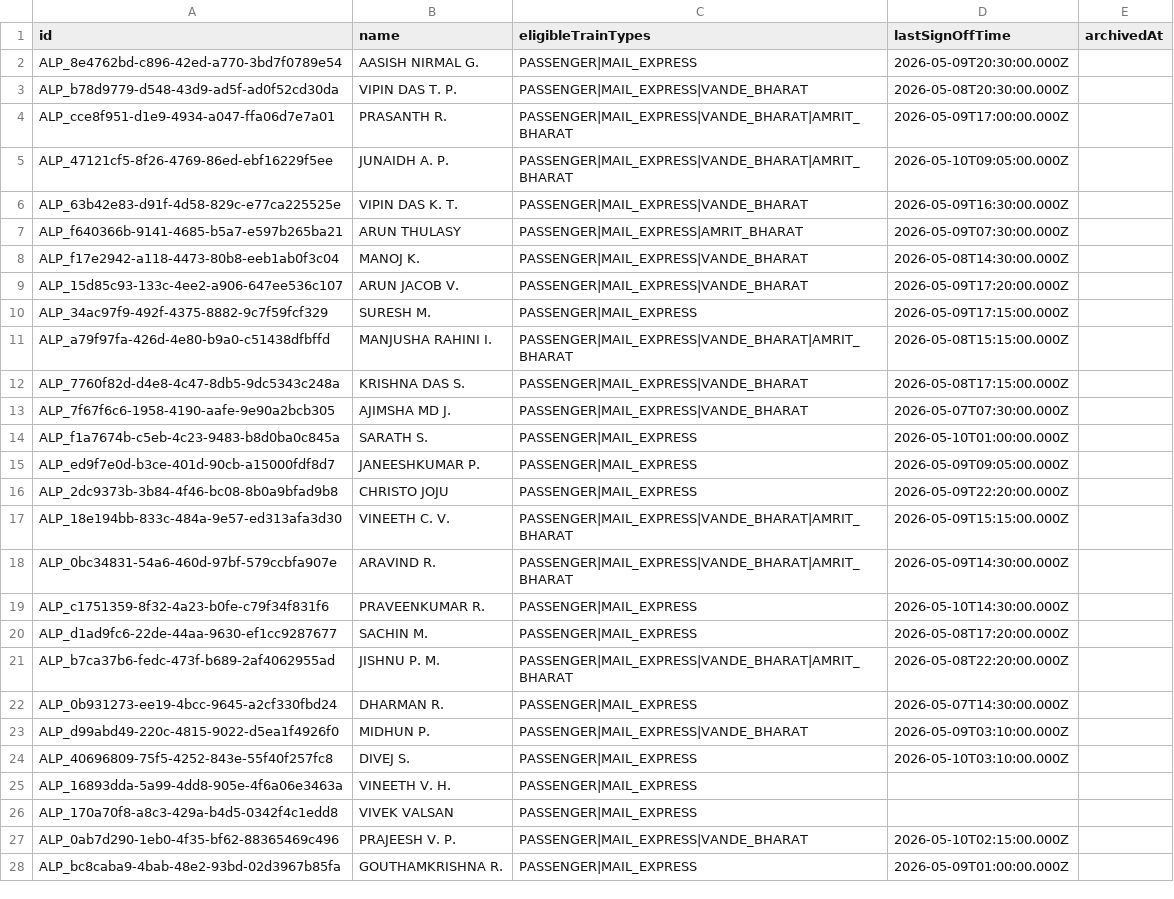
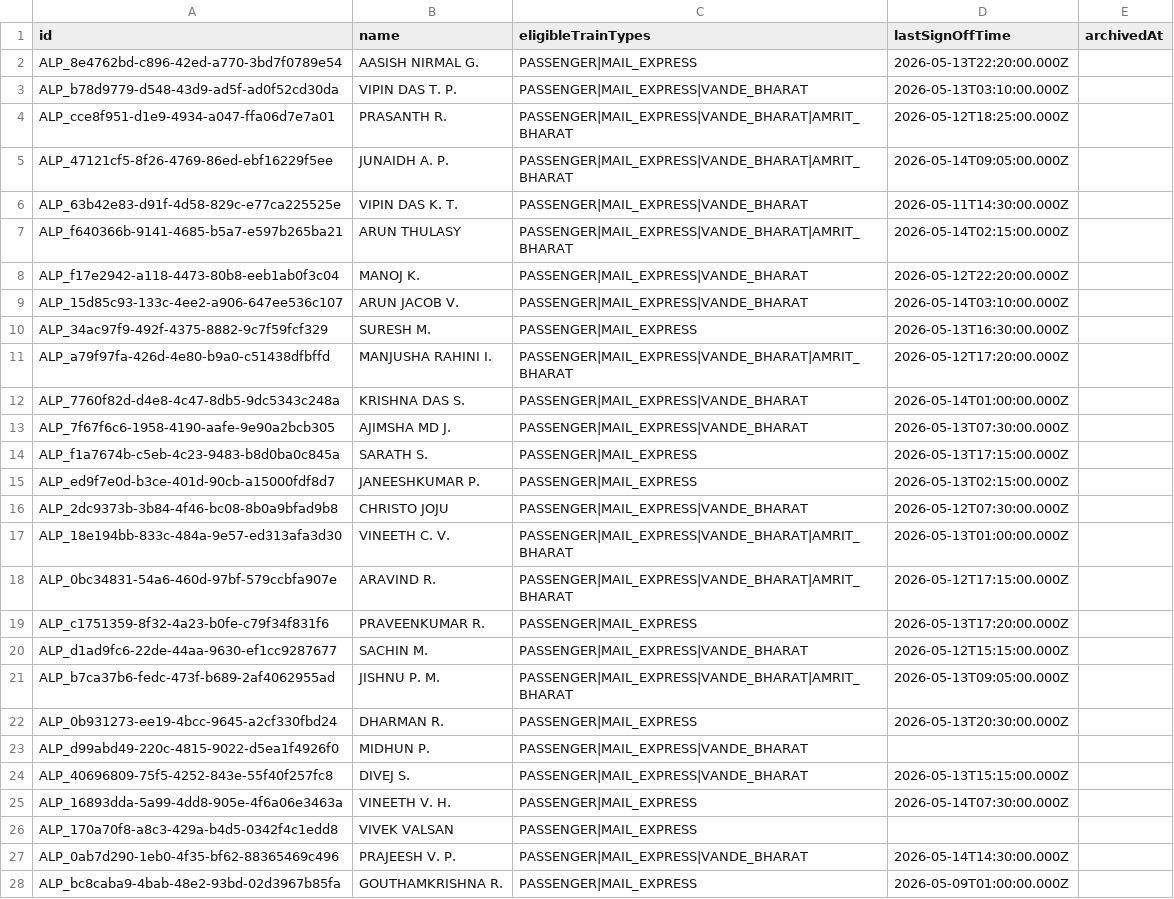
Before and after one commit to gokhulsakthivel/RPMS, a CSV file: data/assistant_loco_pilots.csv, drawn as a sheet; only a part is shown; the diff covers the shown part only; the diff names each change by its address in the sheet, - before the commit and + after, or states it on an @@ line.

```diff
--- a/data/assistant_loco_pilots.csv
+++ b/data/assistant_loco_pilots.csv
-D2 (lastSignOffTime): 2026-05-09T20:30:00.000Z
+D2 (lastSignOffTime): 2026-05-13T22:20:00.000Z
-D3 (lastSignOffTime): 2026-05-08T20:30:00.000Z
+D3 (lastSignOffTime): 2026-05-13T03:10:00.000Z
-D4 (lastSignOffTime): 2026-05-09T17:00:00.000Z
+D4 (lastSignOffTime): 2026-05-12T18:25:00.000Z
-D5 (lastSignOffTime): 2026-05-10T09:05:00.000Z
+D5 (lastSignOffTime): 2026-05-14T09:05:00.000Z
-D6 (lastSignOffTime): 2026-05-09T16:30:00.000Z
+D6 (lastSignOffTime): 2026-05-11T14:30:00.000Z
-C7 (eligibleTrainTypes): PASSENGER|MAIL_EXPRESS|AMRIT_BHARAT
+C7 (eligibleTrainTypes): PASSENGER|MAIL_EXPRESS|VANDE_BHARAT|AMRIT_BHARAT
-D7 (lastSignOffTime): 2026-05-09T07:30:00.000Z
+D7 (lastSignOffTime): 2026-05-14T02:15:00.000Z
-D8 (lastSignOffTime): 2026-05-08T14:30:00.000Z
+D8 (lastSignOffTime): 2026-05-12T22:20:00.000Z
-D9 (lastSignOffTime): 2026-05-09T17:20:00.000Z
+D9 (lastSignOffTime): 2026-05-14T03:10:00.000Z
-D10 (lastSignOffTime): 2026-05-09T17:15:00.000Z
+D10 (lastSignOffTime): 2026-05-13T16:30:00.000Z
-D11 (lastSignOffTime): 2026-05-08T15:15:00.000Z
+D11 (lastSignOffTime): 2026-05-12T17:20:00.000Z
-D12 (lastSignOffTime): 2026-05-08T17:15:00.000Z
+D12 (lastSignOffTime): 2026-05-14T01:00:00.000Z
-D13 (lastSignOffTime): 2026-05-07T07:30:00.000Z
+D13 (lastSignOffTime): 2026-05-13T07:30:00.000Z
-D14 (lastSignOffTime): 2026-05-10T01:00:00.000Z
+D14 (lastSignOffTime): 2026-05-13T17:15:00.000Z
-D15 (lastSignOffTime): 2026-05-09T09:05:00.000Z
+D15 (lastSignOffTime): 2026-05-13T02:15:00.000Z
-C16 (eligibleTrainTypes): PASSENGER|MAIL_EXPRESS
+C16 (eligibleTrainTypes): PASSENGER|MAIL_EXPRESS|VANDE_BHARAT
-D16 (lastSignOffTime): 2026-05-09T22:20:00.000Z
+D16 (lastSignOffTime): 2026-05-12T07:30:00.000Z
-D17 (lastSignOffTime): 2026-05-09T15:15:00.000Z
+D17 (lastSignOffTime): 2026-05-13T01:00:00.000Z
-D18 (lastSignOffTime): 2026-05-09T14:30:00.000Z
+D18 (lastSignOffTime): 2026-05-12T17:15:00.000Z
-D19 (lastSignOffTime): 2026-05-10T14:30:00.000Z
+D19 (lastSignOffTime): 2026-05-13T17:20:00.000Z
-C20 (eligibleTrainTypes): PASSENGER|MAIL_EXPRESS
+C20 (eligibleTrainTypes): PASSENGER|MAIL_EXPRESS|VANDE_BHARAT
-D20 (lastSignOffTime): 2026-05-08T17:20:00.000Z
+D20 (lastSignOffTime): 2026-05-12T15:15:00.000Z
-D21 (lastSignOffTime): 2026-05-08T22:20:00.000Z
+D21 (lastSignOffTime): 2026-05-13T09:05:00.000Z
-D22 (lastSignOffTime): 2026-05-07T14:30:00.000Z
+D22 (lastSignOffTime): 2026-05-13T20:30:00.000Z
-D23 (lastSignOffTime): 2026-05-09T03:10:00.000Z
+D23 (lastSignOffTime): (empty)
-C24 (eligibleTrainTypes): PASSENGER|MAIL_EXPRESS
+C24 (eligibleTrainTypes): PASSENGER|MAIL_EXPRESS|VANDE_BHARAT
-D24 (lastSignOffTime): 2026-05-10T03:10:00.000Z
+D24 (lastSignOffTime): 2026-05-13T15:15:00.000Z
-D25 (lastSignOffTime): (empty)
+D25 (lastSignOffTime): 2026-05-14T07:30:00.000Z
-D27 (lastSignOffTime): 2026-05-10T02:15:00.000Z
+D27 (lastSignOffTime): 2026-05-14T14:30:00.000Z
```
Also changed, not shown: 1 added row and 3 edited cells elsewhere in this file, data/leaves.csv, data/loco_pilots.csv, 3 other files.
